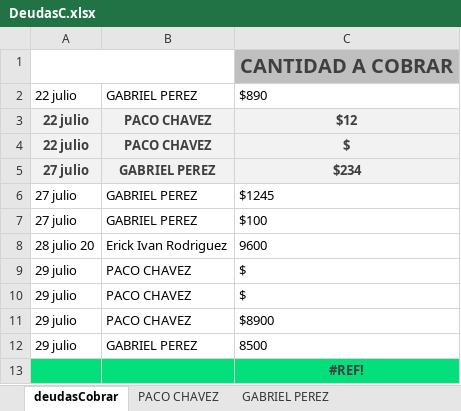
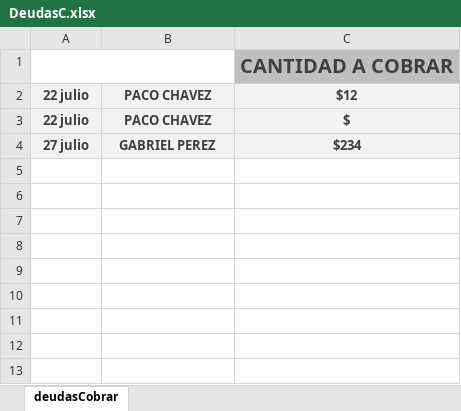
Before and after one commit to Alisbasa/EPIC-MOUNTAIN-SYSTEM, an Excel workbook: JavaApplication19/src/excel/DeudasC.xlsx, sheet deudasCobrar, drawn as a sheet; values as stored, in another font and other column widths than the file's, no borders; charts and pictures not drawn; the diff names each change by its address in the sheet, - before the commit and + after, or states it on an @@ line.

```diff
--- a/JavaApplication19/src/excel/DeudasC.xlsx (sheet deudasCobrar)
+++ b/JavaApplication19/src/excel/DeudasC.xlsx (sheet deudasCobrar)
-sheet tab: PACO CHAVEZ
-sheet tab: GABRIEL PEREZ
-row 2: 22 julio | GABRIEL PEREZ | $890
-row 6: 27 julio | GABRIEL PEREZ | $1245
-row 7: 27 julio | GABRIEL PEREZ | $100
-row 8: 28 julio 20 | Erick Ivan Rodriguez | 9600
-row 9: 29 julio | PACO CHAVEZ | $
-row 10: 29 julio | PACO CHAVEZ | $
-row 11: 29 julio | PACO CHAVEZ | $8900
-row 12: 29 julio | GABRIEL PEREZ | 8500
-row 13:  |  | #REF!
```
Also changed, not shown: charts or pictures, 2 other files.
